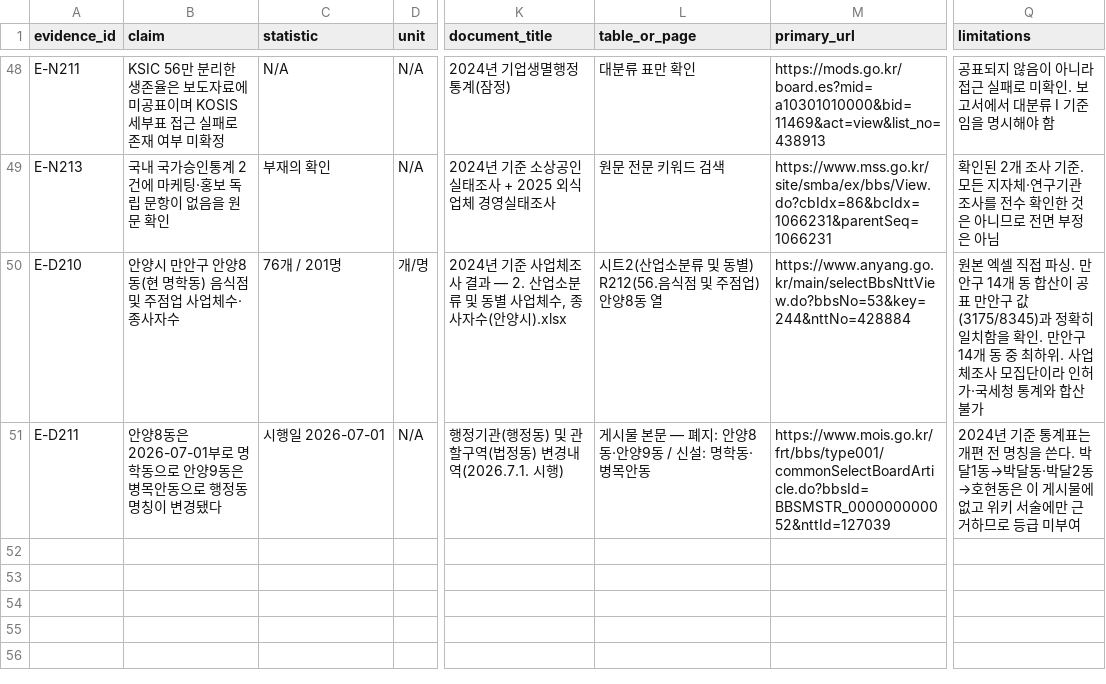
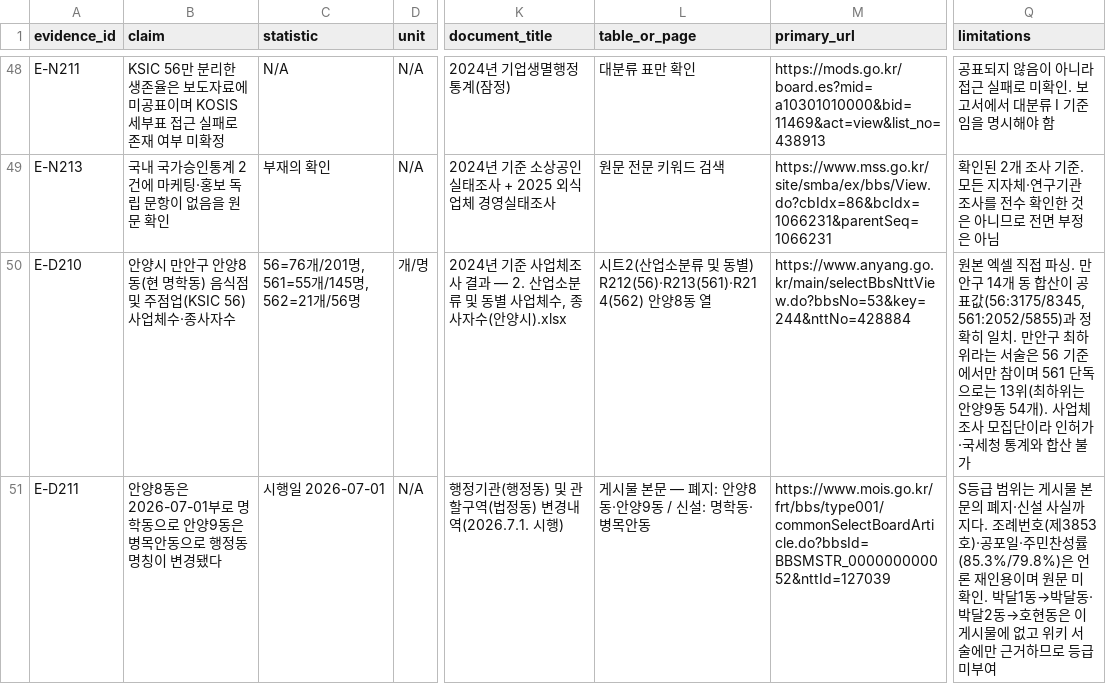
Before and after one commit to SKUnohtaekyung/PULSE_SCC, a CSV file: research/evidence_registry.csv, drawn as a sheet; only a part is shown, gaps mark what is left out; the diff covers the shown part only; the diff names each change by its address in the sheet, - before the commit and + after, or states it on an @@ line.

```diff
--- a/research/evidence_registry.csv
+++ b/research/evidence_registry.csv
-B50 (claim): 안양시 만안구 안양8동(현 명학동) 음식점 및 주점업 사업체수·종사자수
+B50 (claim): 안양시 만안구 안양8동(현 명학동) 음식점 및 주점업(KSIC 56) 사업체수·종사자수
-C50 (statistic): 76개 / 201명
+C50 (statistic): 56=76개/201명, 561=55개/145명, 562=21개/56명
-L50 (table_or_page): …동별) R212(56.음식점 및 주점업) 안양8동…
+L50 (table_or_page): …동별) R212(56)·R213(561)·R214(562) 안양8동…
-Q50 (limitations): …이 공표 만안구 값(3175/8345)과 정확히 일치함을 확인. 만안구 14개 동 중 최하위. 사업체조…
+Q50 (limitations): …이 공표값(56:3175/8345, 561:2052/5855)과 정확히 일치. 만안구 최하위라는 서술은 56 기준에서만 참이며 561 단독으로는 13위(최하위는 안양9동 54개). 사업체조…
-Q51 (limitations): 2024년 기준 통계표는 개편 전 명칭을 쓴다. 박달1…
+Q51 (limitations): S등급 범위는 게시물 본문의 폐지·신설 사실까지다. 조례번호(제3853호)·공포일·주민찬성률(85.3%/79.8%)은 언론 재인용이며 원문 미확인. 박달1…
```
Also changed, not shown: 1 added row elsewhere in this file, 3 other files.
